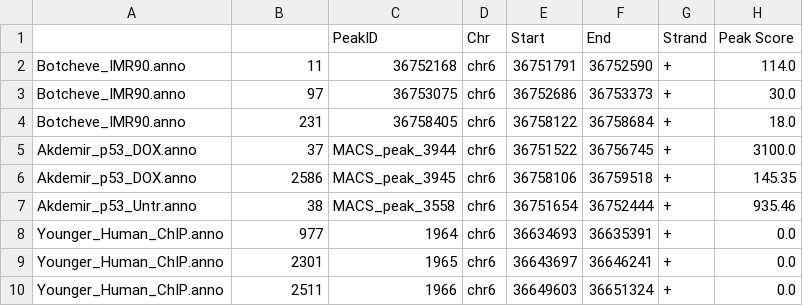
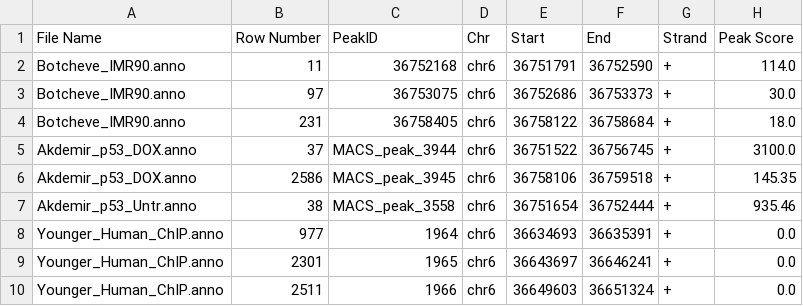
Before and after one commit to f0lie/genes, a TSV file: search_CDKN1A_results.tsv, drawn as a sheet; only a part is shown; the diff names each change by its address in the sheet, - before the commit and + after, or states it on an @@ line.

```diff
--- a/search_CDKN1A_results.tsv
+++ b/search_CDKN1A_results.tsv
-A1: (empty)
+A1: File Name
-B1: (empty)
+B1: Row Number
```
Also changed, not shown: gene_name_counts.tsv, search_results.tsv, 1 other file.
